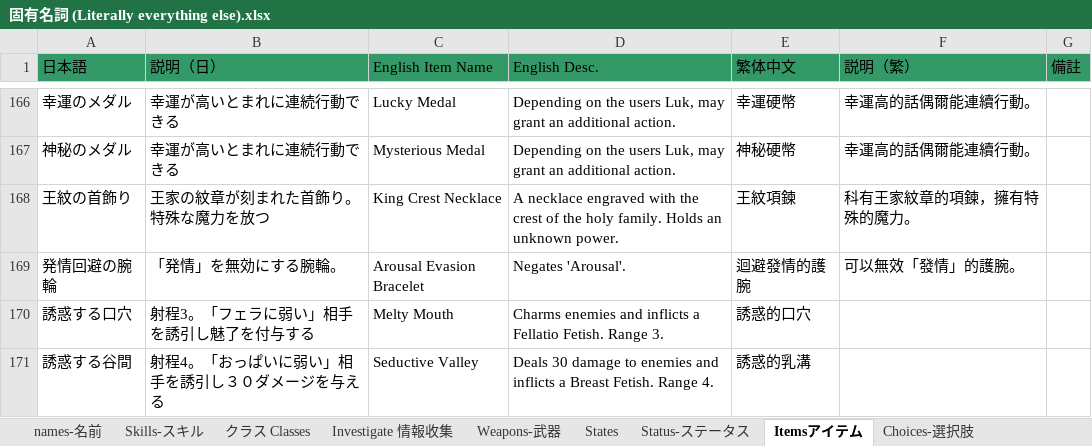
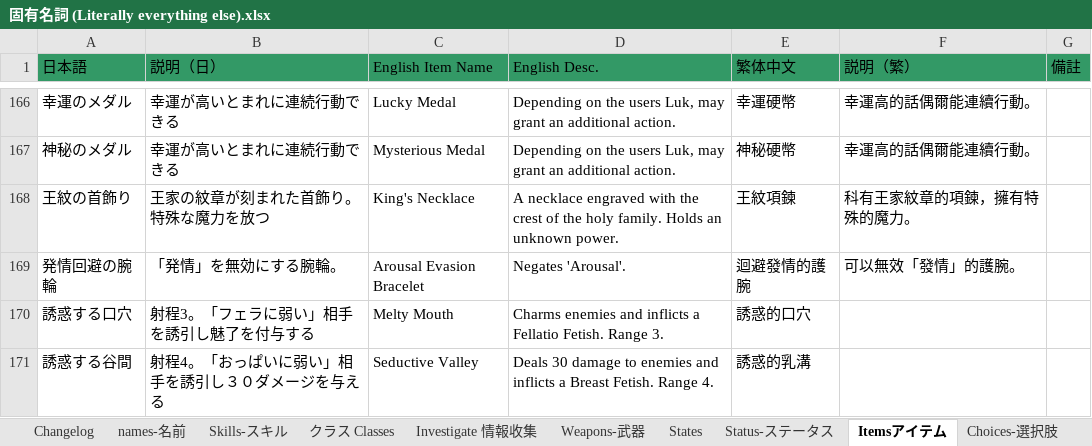
Before and after one commit to Giratena/Succubus-Senki-Translation-Project, an Excel workbook: 固有名詞 (Literally everything else).xlsx, sheet Itemsアイテム, drawn as a sheet; only a part is shown, gaps mark what is left out; values as stored, in another font and other column widths than the file's, no borders; the diff covers the shown part only; the diff names each change by its address in the sheet, - before the commit and + after, or states it on an @@ line.

```diff
--- a/固有名詞 (Literally everything else).xlsx (sheet Itemsアイテム)
+++ b/固有名詞 (Literally everything else).xlsx (sheet Itemsアイテム)
+sheet tab: Changelog
-C168 (English Item Name): King Crest Necklace
+C168 (English Item Name): King's Necklace
```
Also changed, not shown: 9 edited cells elsewhere in this sheet, sheet names-名前, sheet Investigate 情報收集, sheet Chapters-地点, sheet Weapons-武器, sheet States, 6 other files.
